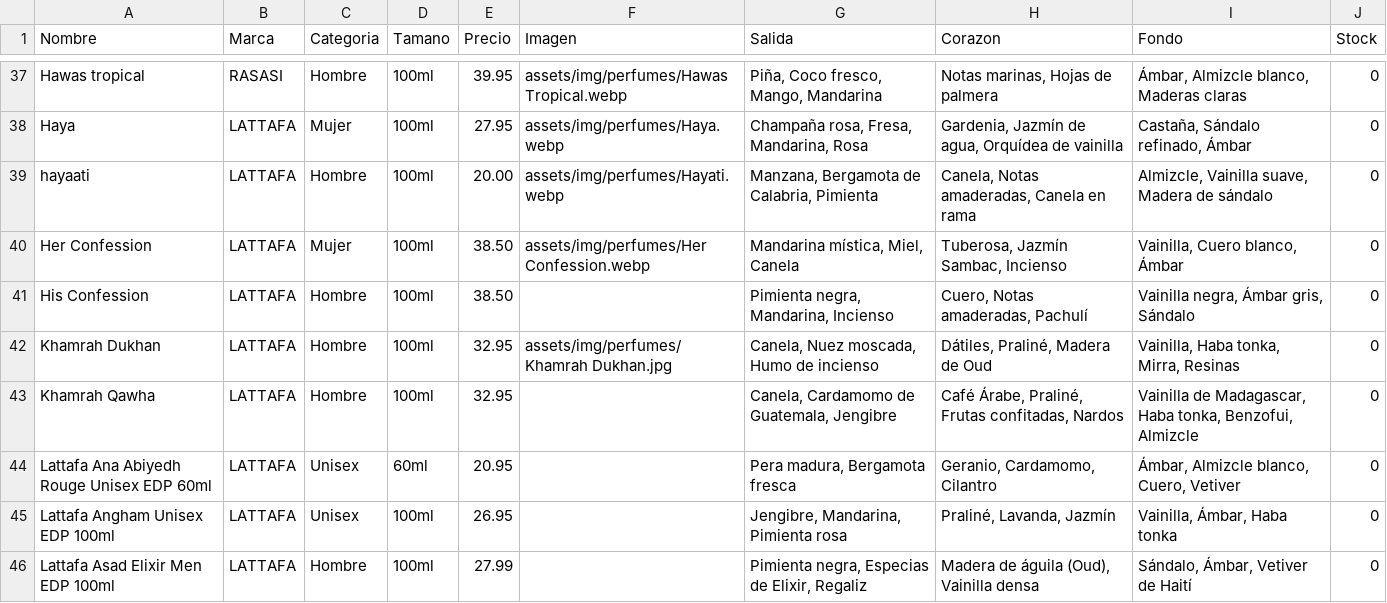
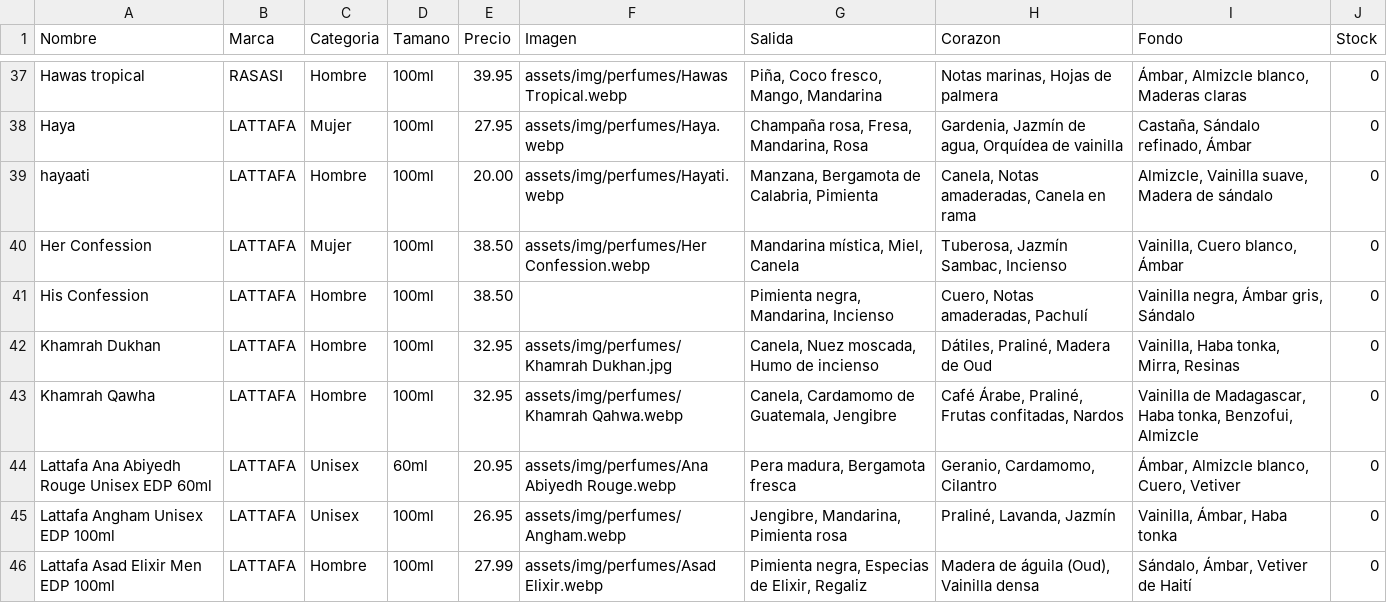
Before and after one commit to qamaressence1-blip/qamaressence1-blip, a CSV file: assets/perfumes.csv, drawn as a sheet; only a part is shown, gaps mark what is left out; the diff covers the shown part only.

Commit message:
actualizacion imagenes

```diff
--- a/assets/perfumes.csv
+++ b/assets/perfumes.csv
@@ -42,5 +42,5 @@ His Confession;LATTAFA;Hombre;100ml;38.50;;Pimienta negra, Mandarina, Incienso;C
 Khamrah Dukhan;LATTAFA;Hombre;100ml;32.95;assets/img/perfumes/Khamrah Dukhan.jpg;Canela, Nuez moscada, Humo de incienso;Dátiles, Praliné, Madera de Oud;Vainilla, Haba tonka, Mirra, Resinas;0
-Khamrah Qawha;LATTAFA;Hombre;100ml;32.95;;Canela, Cardamomo de Guatemala, Jengibre;Café Árabe, Praliné, Frutas confitadas, Nardos;Vainilla de Madagascar, Haba tonka, Benzofui, Almizcle;0
-Lattafa Ana Abiyedh Rouge Unisex EDP 60ml;LATTAFA;Unisex;60ml;20.95;;Pera madura, Bergamota fresca;Geranio, Cardamomo, Cilantro;Ámbar, Almizcle blanco, Cuero, Vetiver;0
-Lattafa Angham Unisex EDP 100ml;LATTAFA;Unisex;100ml;26.95;;Jengibre, Mandarina, Pimienta rosa;Praliné, Lavanda, Jazmín;Vainilla, Ámbar, Haba tonka;0
-Lattafa Asad Elixir Men EDP 100ml;LATTAFA;Hombre;100ml;27.99;;Pimienta negra, Especias de Elixir, Regaliz;Madera de águila (Oud), Vainilla densa;Sándalo, Ámbar, Vetiver de Haití;0
+Khamrah Qawha;LATTAFA;Hombre;100ml;32.95;assets/img/perfumes/Khamrah Qahwa.webp;Canela, Cardamomo de Guatemala, Jengibre;Café Árabe, Praliné, Frutas confitadas, Nardos;Vainilla de Madagascar, Haba tonka, Benzofui, Almizcle;0
+Lattafa Ana Abiyedh Rouge Unisex EDP 60ml;LATTAFA;Unisex;60ml;20.95;assets/img/perfumes/Ana Abiyedh Rouge.webp;Pera madura, Bergamota fresca;Geranio, Cardamomo, Cilantro;Ámbar, Almizcle blanco, Cuero, Vetiver;0
+Lattafa Angham Unisex EDP 100ml;LATTAFA;Unisex;100ml;26.95;assets/img/perfumes/Angham.webp;Jengibre, Mandarina, Pimienta rosa;Praliné, Lavanda, Jazmín;Vainilla, Ámbar, Haba tonka;0
+Lattafa Asad Elixir Men EDP 100ml;LATTAFA;Hombre;100ml;27.99;assets/img/perfumes/Asad Elixir.webp;Pimienta negra, Especias de Elixir, Regaliz;Madera de águila (Oud), Vainilla densa;Sándalo, Ámbar, Vetiver de Haití;0
```
Also changed, not shown: 7 edited cells elsewhere in this file.
